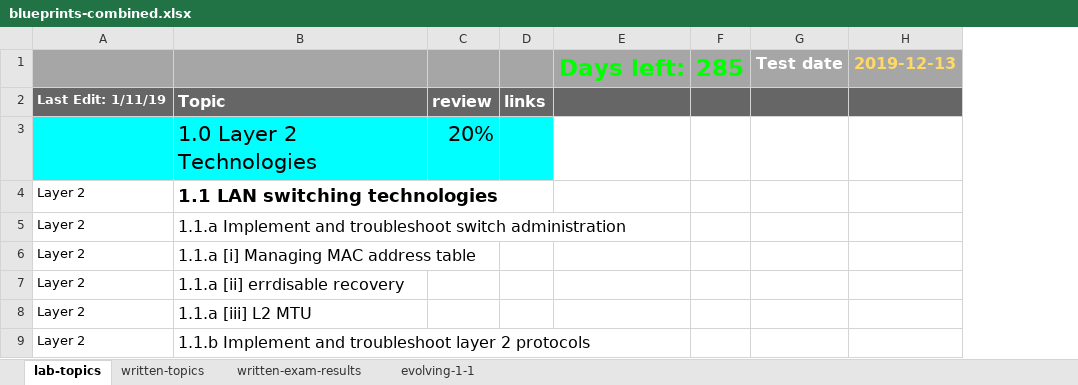
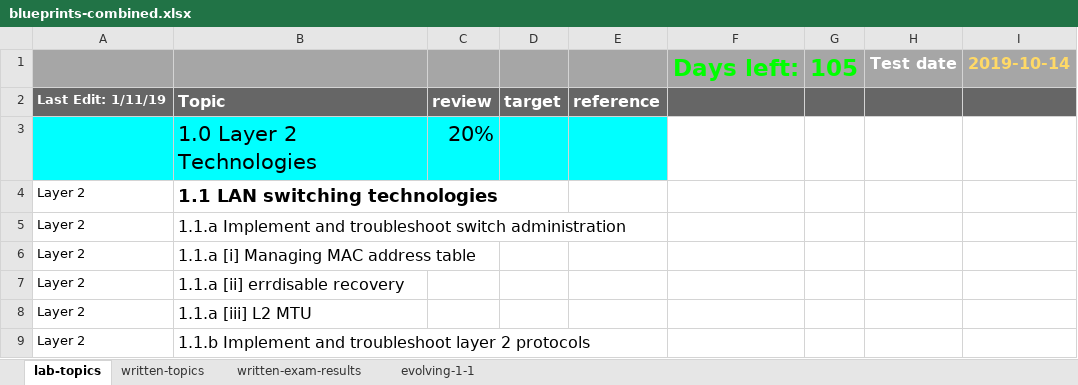
Before and after one commit to thelantamer/notes, an Excel workbook: blueprints-combined.xlsx, sheet lab-topics, drawn as a sheet; only a part is shown; values as stored, in another font and other column widths than the file's, no borders; conditional formats not drawn; removed rows and columns are numbered as before the commit, all else as after; the diff names each change by its address in the sheet, - before the commit and + after, or states it on an @@ line.

```diff
--- a/blueprints-combined.xlsx (sheet lab-topics)
+++ b/blueprints-combined.xlsx (sheet lab-topics)
-column D, row 2: links
+column D, row 2: target
+column E, row 2: reference
-column F, row 1: 285
+column G, row 1: 105
-column H, row 1: 2019-12-13
+column I, row 1: 2019-10-14
```
Also changed, not shown: sheet written-topics, 2 other files.
